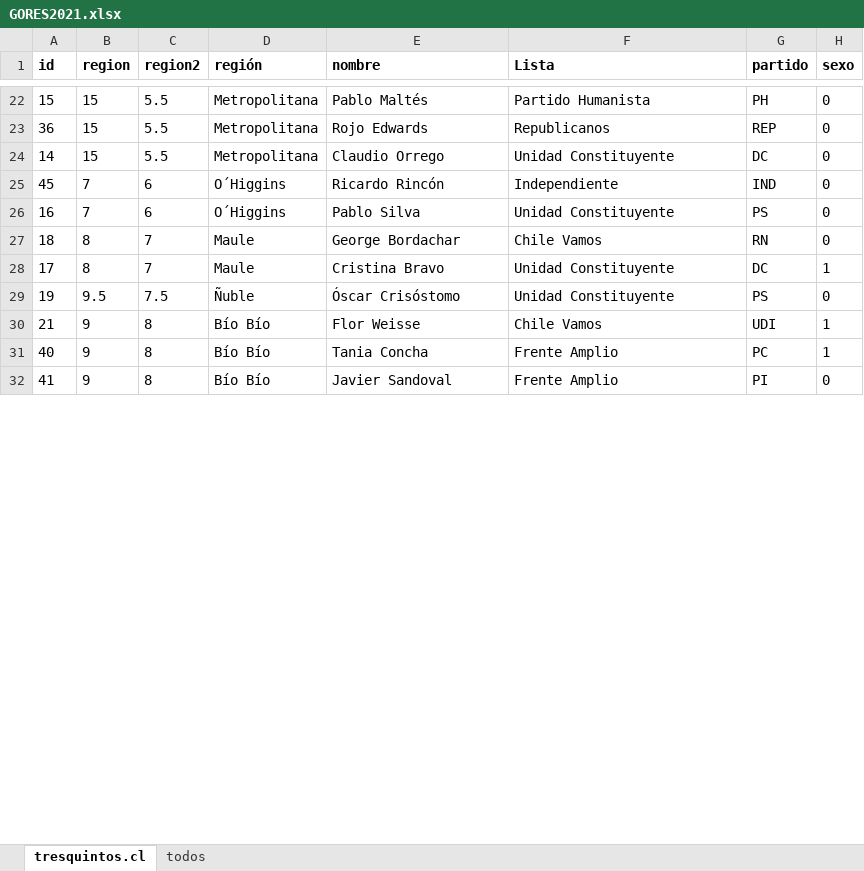
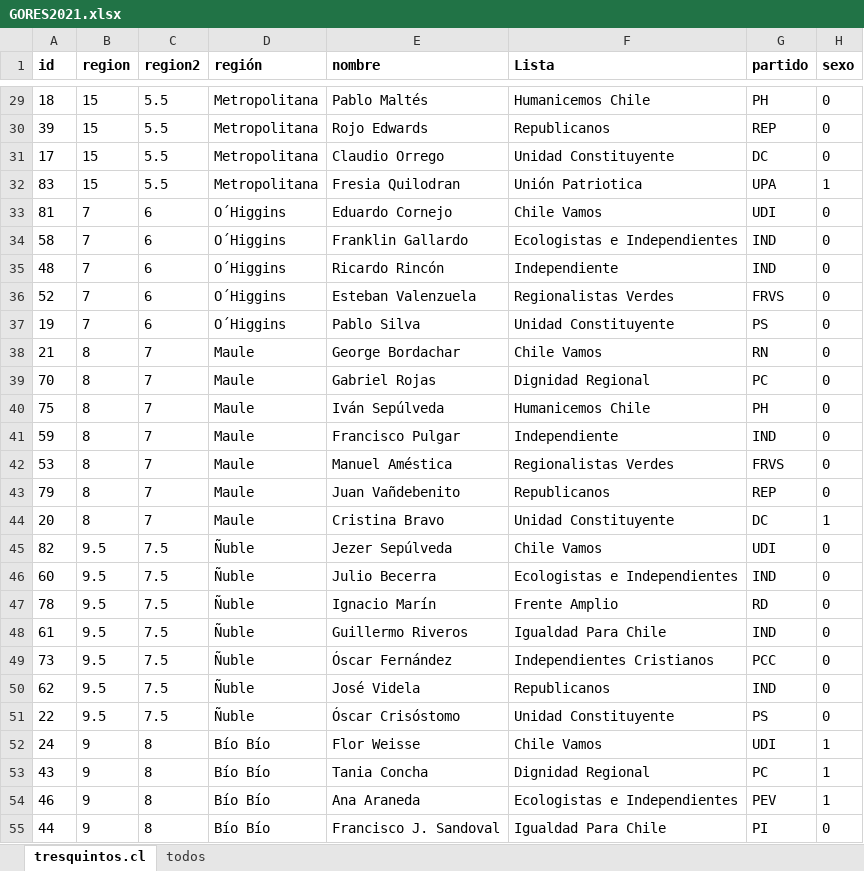
Before and after one commit to tresquintos/candidatos, an Excel workbook: gores 2021/GORES2021.xlsx, sheet tresquintos.cl, drawn as a sheet; only a part is shown, gaps mark what is left out; values as stored, in another font and other column widths than the file's, no borders; addresses are those after the commit; the diff covers the shown part only; the diff names each change by its address in the sheet, - before the commit and + after, or states it on an @@ line.

```diff
--- a/gores 2021/GORES2021.xlsx (sheet tresquintos.cl)
+++ b/gores 2021/GORES2021.xlsx (sheet tresquintos.cl)
-A29 (id): 15
+A29 (id): 18
-F29 (Lista): Partido Humanista
+F29 (Lista): Humanicemos Chile
-A30 (id): 36
+A30 (id): 39
-A31 (id): 14
+A31 (id): 17
+row 32: 83 | 15 | 5.5 | Metropolitana | Fresia Quilodran | Unión Patriotica | UPA | 1
+row 33: 81 | 7 | 6 | O´Higgins | Eduardo Cornejo | Chile Vamos | UDI | 0
+row 34: 58 | 7 | 6 | O´Higgins | Franklin Gallardo | Ecologistas e Independientes | IND | 0
-A35 (id): 45
+A35 (id): 48
+row 36: 52 | 7 | 6 | O´Higgins | Esteban Valenzuela | Regionalistas Verdes | FRVS | 0
-A37 (id): 16
+A37 (id): 19
-A38 (id): 18
+A38 (id): 21
+row 39: 70 | 8 | 7 | Maule | Gabriel Rojas | Dignidad Regional | PC | 0
+row 40: 75 | 8 | 7 | Maule | Iván Sepúlveda | Humanicemos Chile | PH | 0
+row 41: 59 | 8 | 7 | Maule | Francisco Pulgar | Independiente | IND | 0
+row 42: 53 | 8 | 7 | Maule | Manuel Améstica | Regionalistas Verdes | FRVS | 0
+row 43: 79 | 8 | 7 | Maule | Juan Vañdebenito | Republicanos | REP | 0
-A44 (id): 17
+A44 (id): 20
+row 45: 82 | 9.5 | 7.5 | Ñuble | Jezer Sepúlveda | Chile Vamos | UDI | 0
+row 46: 60 | 9.5 | 7.5 | Ñuble | Julio Becerra | Ecologistas e Independientes | IND | 0
+row 47: 78 | 9.5 | 7.5 | Ñuble | Ignacio Marín | Frente Amplio | RD | 0
+row 48: 61 | 9.5 | 7.5 | Ñuble | Guillermo Riveros | Igualdad Para Chile | IND | 0
+row 49: 73 | 9.5 | 7.5 | Ñuble | Óscar Fernández | Independientes Cristianos | PCC | 0
+row 50: 62 | 9.5 | 7.5 | Ñuble | José Videla | Republicanos | IND | 0
-A51 (id): 19
+A51 (id): 22
-A52 (id): 21
+A52 (id): 24
-A53 (id): 40
+A53 (id): 43
-F53 (Lista): Frente Amplio
+F53 (Lista): Dignidad Regional
+row 54: 46 | 9 | 8 | Bío Bío | Ana Araneda | Ecologistas e Independientes | PEV | 1
-A55 (id): 41
+A55 (id): 44
-E55 (nombre): Javier Sandoval
+E55 (nombre): Francisco J. Sandoval
-F55 (Lista): Frente Amplio
+F55 (Lista): Igualdad Para Chile
```
Also changed, not shown: 23 added rows, 3 removed rows and 35 edited cells elsewhere in this sheet, 1 other file.
